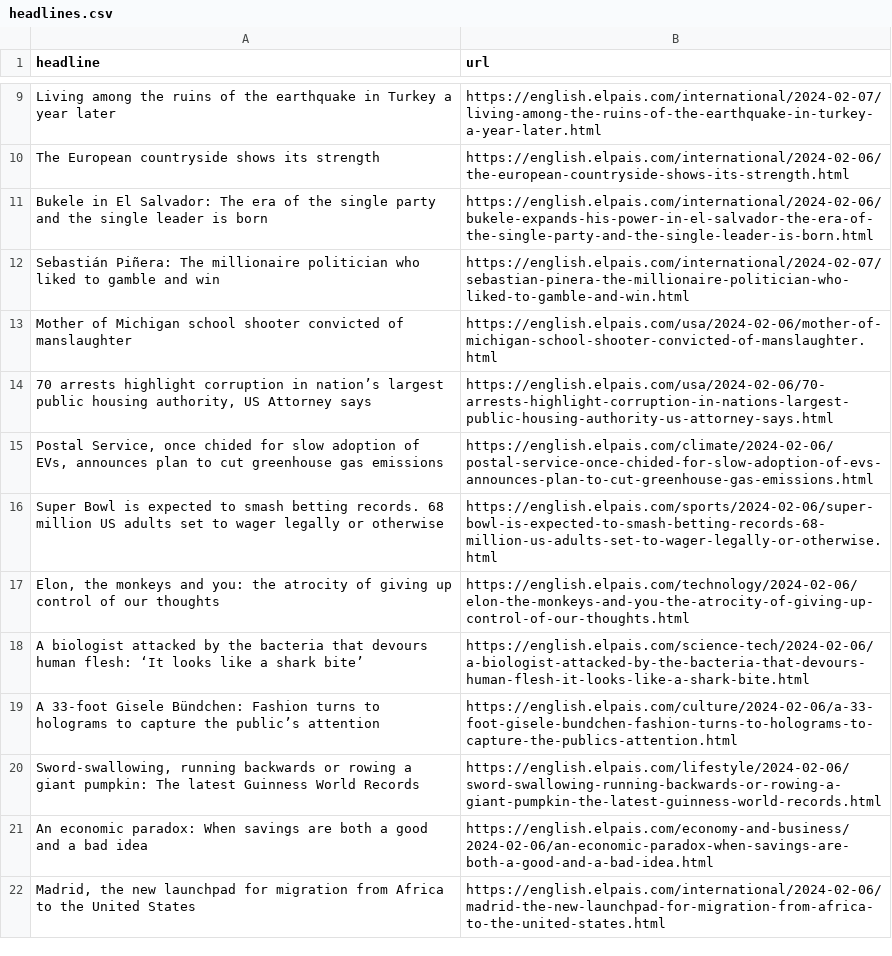
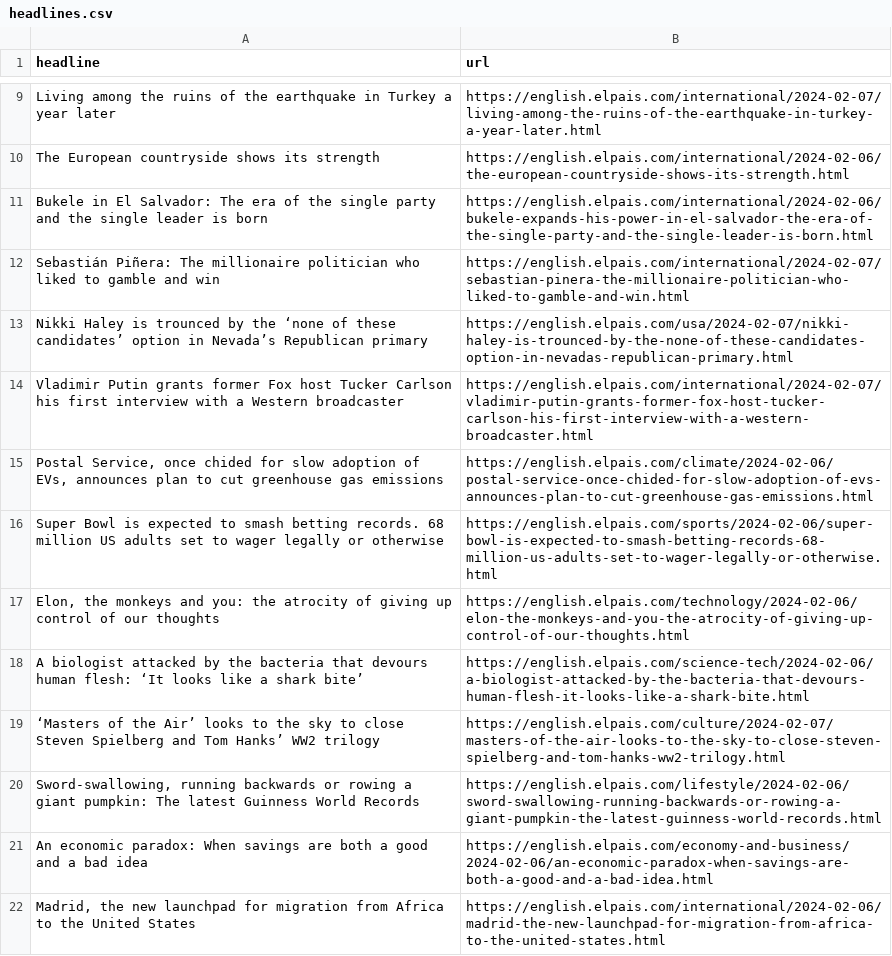
Before and after one commit to dlaiu/headlines-scraper, a CSV file: headlines.csv, drawn as a sheet; only a part is shown, gaps mark what is left out.

```diff
--- a/headlines.csv
+++ b/headlines.csv
@@ -12,4 +12,4 @@ Bukele in El Salvador: The era of the single party and the single leader is born
 Sebastián Piñera: The millionaire politician who liked to gamble and win,https://english.elpais.com/international/2024-02-07/sebastian-pinera-the-millionaire-politician-who-liked-to-gamble-and-win.html
-Mother of Michigan school shooter convicted of manslaughter ,https://english.elpais.com/usa/2024-02-06/mother-of-michigan-school-shooter-convicted-of-manslaughter.html
-"70 arrests highlight corruption in nation’s largest public housing authority, US Attorney says ",https://english.elpais.com/usa/2024-02-06/70-arrests-highlight-corruption-in-nations-largest-public-housing-authority-us-attorney-says.html
+Nikki Haley is trounced by the ‘none of these candidates’ option in Nevada’s Republican primary ,https://english.elpais.com/usa/2024-02-07/nikki-haley-is-trounced-by-the-none-of-these-candidates-option-in-nevadas-republican-primary.html
+Vladimir Putin grants former Fox host Tucker Carlson his first interview with a Western broadcaster,https://english.elpais.com/international/2024-02-07/vladimir-putin-grants-former-fox-host-tucker-carlson-his-first-interview-with-a-western-broadcaster.html
 "Postal Service, once chided for slow adoption of EVs, announces plan to cut greenhouse gas emissions ",https://english.elpais.com/climate/2024-02-06/postal-service-once-chided-for-slow-adoption-of-evs-announces-plan-to-cut-greenhouse-gas-emissions.html
@@ -18,3 +18,3 @@ Super Bowl is expected to smash betting records. 68 million US adults set to wag
 A biologist attacked by the bacteria that devours human flesh: ‘It looks like a shark bite’,https://english.elpais.com/science-tech/2024-02-06/a-biologist-attacked-by-the-bacteria-that-devours-human-flesh-it-looks-like-a-shark-bite.html
-A 33-foot Gisele Bündchen: Fashion turns to holograms to capture the public’s attention,https://english.elpais.com/culture/2024-02-06/a-33-foot-gisele-bundchen-fashion-turns-to-holograms-to-capture-the-publics-attention.html
+‘Masters of the Air’ looks to the sky to close Steven Spielberg and Tom Hanks’ WW2 trilogy,https://english.elpais.com/culture/2024-02-07/masters-of-the-air-looks-to-the-sky-to-close-steven-spielberg-and-tom-hanks-ww2-trilogy.html
 "Sword-swallowing, running backwards or rowing a giant pumpkin: The latest Guinness World Records",https://english.elpais.com/lifestyle/2024-02-06/sword-swallowing-running-backwards-or-rowing-a-giant-pumpkin-the-latest-guinness-world-records.html
```
